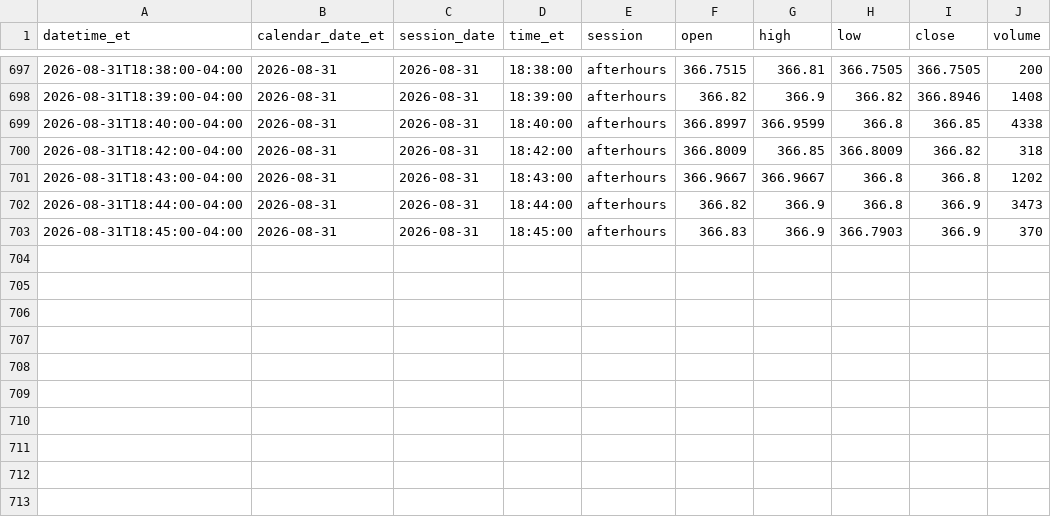
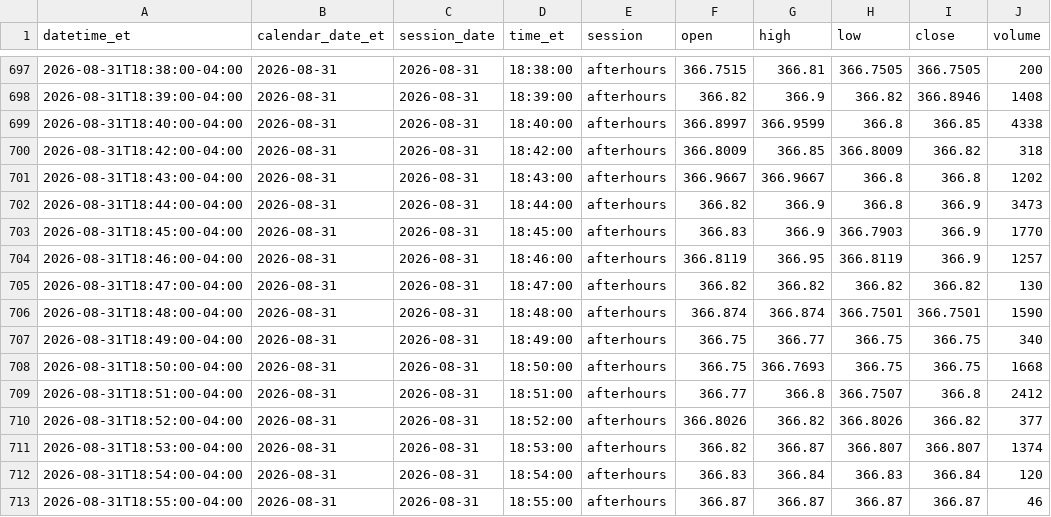
Before and after one commit to senthilaimhighrealty/tsla-chatgpt-primary, a CSV file: tsla_1min.csv, drawn as a sheet; only a part is shown, gaps mark what is left out.

Commit message:
schwab v2 truncate+load current session 2026-08-31 rows=712

```diff
--- a/tsla_1min.csv
+++ b/tsla_1min.csv
@@ -702,2 +702,12 @@ datetime_et,calendar_date_et,session_date,time_et,session,open,high,low,close,vo
 2026-08-31T18:44:00-04:00,2026-08-31,2026-08-31,18:44:00,afterhours,366.82,366.9,366.8,366.9,3473
-2026-08-31T18:45:00-04:00,2026-08-31,2026-08-31,18:45:00,afterhours,366.83,366.9,366.7903,366.9,370
+2026-08-31T18:45:00-04:00,2026-08-31,2026-08-31,18:45:00,afterhours,366.83,366.9,366.7903,366.9,1770
+2026-08-31T18:46:00-04:00,2026-08-31,2026-08-31,18:46:00,afterhours,366.8119,366.95,366.8119,366.9,1257
+2026-08-31T18:47:00-04:00,2026-08-31,2026-08-31,18:47:00,afterhours,366.82,366.82,366.82,366.82,130
+2026-08-31T18:48:00-04:00,2026-08-31,2026-08-31,18:48:00,afterhours,366.874,366.874,366.7501,366.7501,1590
+2026-08-31T18:49:00-04:00,2026-08-31,2026-08-31,18:49:00,afterhours,366.75,366.77,366.75,366.75,340
+2026-08-31T18:50:00-04:00,2026-08-31,2026-08-31,18:50:00,afterhours,366.75,366.7693,366.75,366.75,1668
+2026-08-31T18:51:00-04:00,2026-08-31,2026-08-31,18:51:00,afterhours,366.77,366.8,366.7507,366.8,2412
+2026-08-31T18:52:00-04:00,2026-08-31,2026-08-31,18:52:00,afterhours,366.8026,366.82,366.8026,366.82,377
+2026-08-31T18:53:00-04:00,2026-08-31,2026-08-31,18:53:00,afterhours,366.82,366.87,366.807,366.807,1374
+2026-08-31T18:54:00-04:00,2026-08-31,2026-08-31,18:54:00,afterhours,366.83,366.84,366.83,366.84,120
+2026-08-31T18:55:00-04:00,2026-08-31,2026-08-31,18:55:00,afterhours,366.87,366.87,366.87,366.87,46
```
